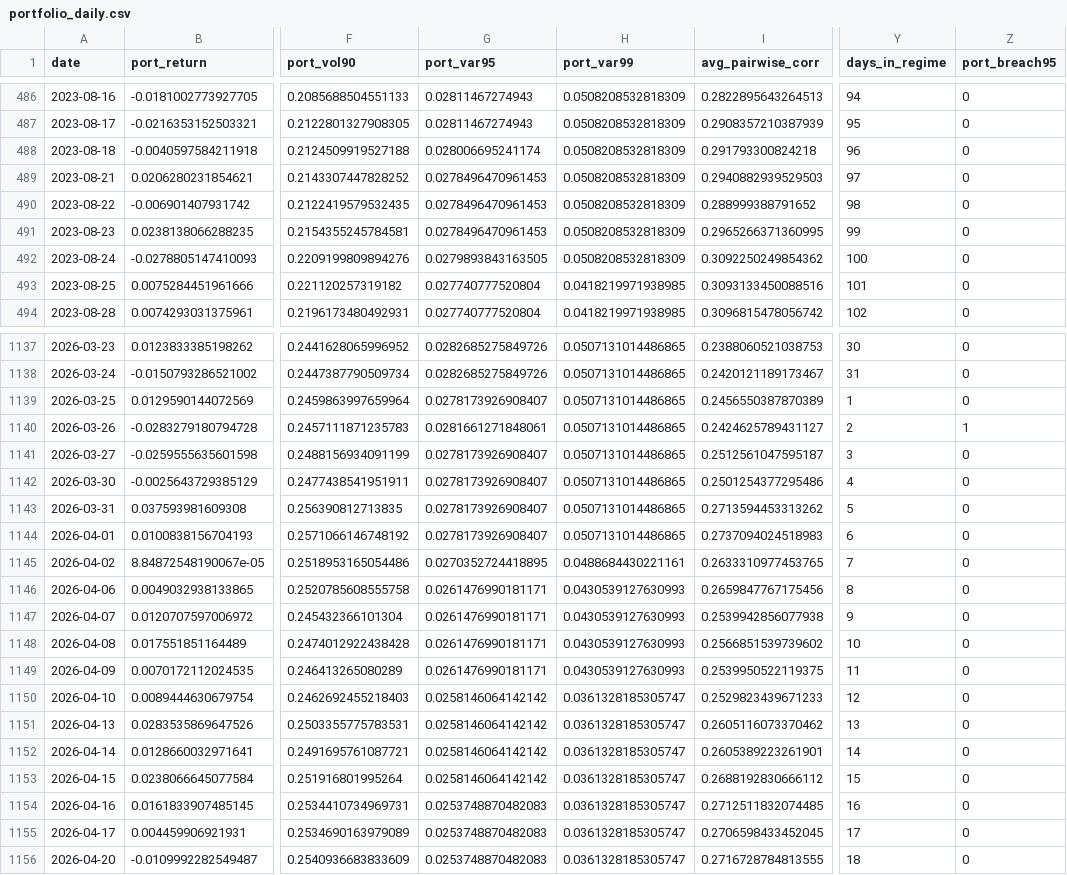
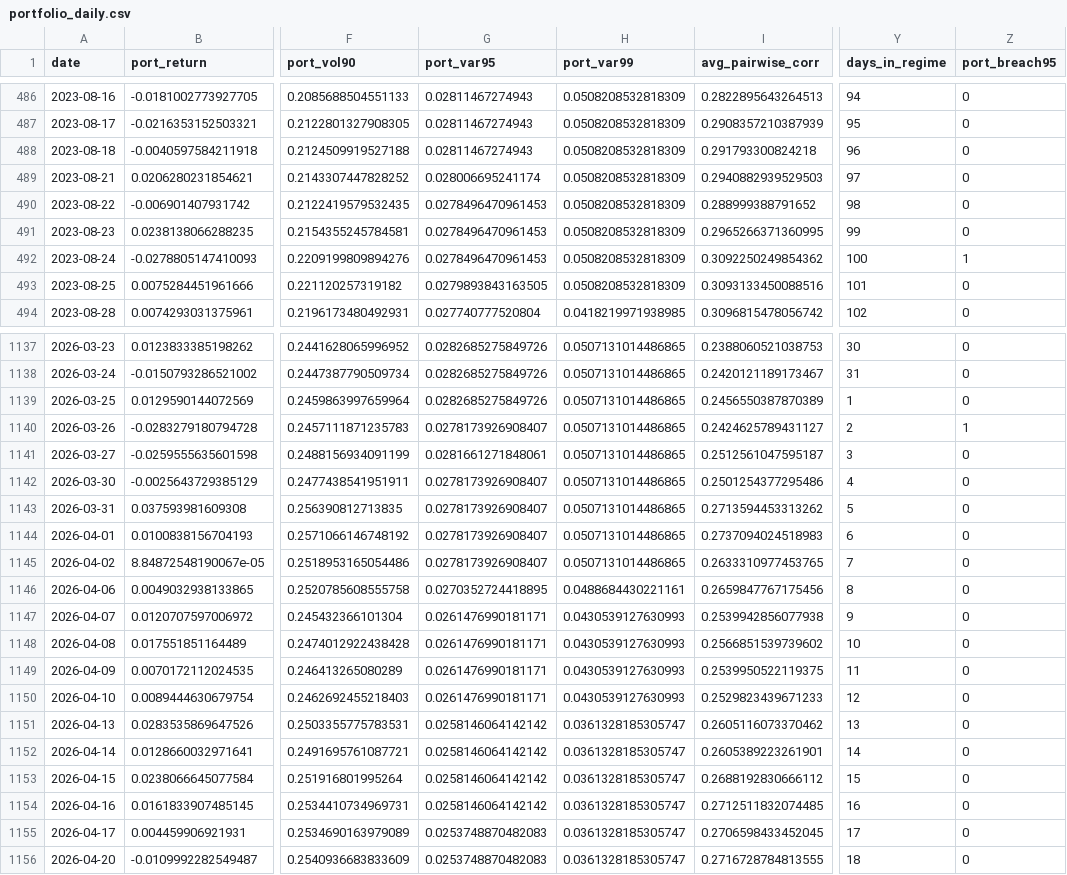
Before and after one commit to EvilSnIzer/quant, a CSV file: data/processed/powerbi/portfolio_daily.csv, drawn as a sheet; only a part is shown, gaps mark what is left out; the diff covers the shown part only; the diff names each change by its address in the sheet, - before the commit and + after, or states it on an @@ line.

```diff
--- a/data/processed/powerbi/portfolio_daily.csv
+++ b/data/processed/powerbi/portfolio_daily.csv
-G488 (port_var95): 0.028006695241174
+G488 (port_var95): 0.02811467274943
-G489 (port_var95): 0.0278496470961453
+G489 (port_var95): 0.028006695241174
-G492 (port_var95): 0.0279893843163505
+G492 (port_var95): 0.0278496470961453
-Z492 (port_breach95): 0
+Z492 (port_breach95): 1
-G493 (port_var95): 0.027740777520804
+G493 (port_var95): 0.0279893843163505
-H493 (port_var99): 0.0418219971938985
+H493 (port_var99): 0.0508208532818309
-G1139 (port_var95): 0.0278173926908407
+G1139 (port_var95): 0.0282685275849726
-G1140 (port_var95): 0.0281661271848061
+G1140 (port_var95): 0.0278173926908407
-G1141 (port_var95): 0.0278173926908407
+G1141 (port_var95): 0.0281661271848061
-G1145 (port_var95): 0.0270352724418895
+G1145 (port_var95): 0.0278173926908407
-H1145 (port_var99): 0.0488684430221161
+H1145 (port_var99): 0.0507131014486865
-G1146 (port_var95): 0.0261476990181171
+G1146 (port_var95): 0.0270352724418895
-H1146 (port_var99): 0.0430539127630993
+H1146 (port_var99): 0.0488684430221161
-G1150 (port_var95): 0.0258146064142142
+G1150 (port_var95): 0.0261476990181171
-H1150 (port_var99): 0.0361328185305747
+H1150 (port_var99): 0.0430539127630993
-G1154 (port_var95): 0.0253748870482083
+G1154 (port_var95): 0.0258146064142142
```
Also changed, not shown: 137 edited cells elsewhere in this file, data/processed/portfolio_metrics.csv, data/processed/powerbi/risk_summary.csv, 8 other files.
